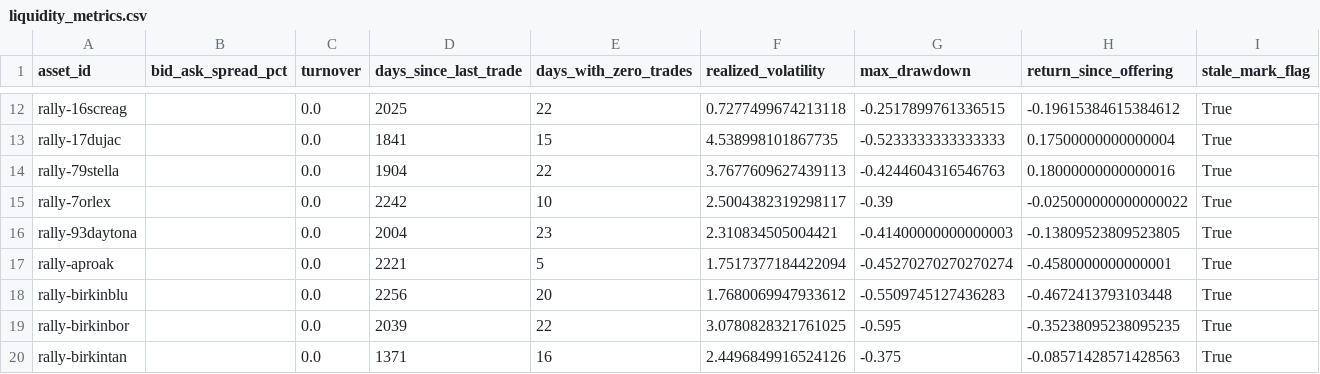
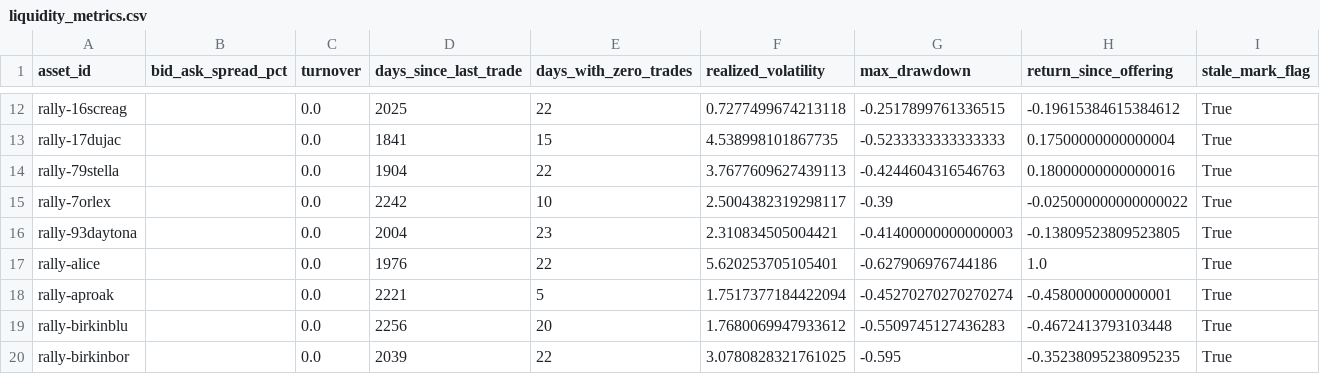
Before and after one commit to Marshdoggo/rally-terminal, a CSV file: data/processed/liquidity_metrics.csv, drawn as a sheet; only a part is shown, gaps mark what is left out; the shorter side is filled out with more unchanged rows; the diff names each change by its address in the sheet, - before the commit and + after, or states it on an @@ line.

```diff
--- a/data/processed/liquidity_metrics.csv
+++ b/data/processed/liquidity_metrics.csv
+row 17: rally-alice |  | 0.0 | 1976 | 22 | 5.620253705105401 | -0.627906976744186 | 1.0 | True
```
Also changed, not shown: data/processed/exchange_data_quality_report.csv, data/processed/exchange_reconciliation_report.csv, 15 other files.
